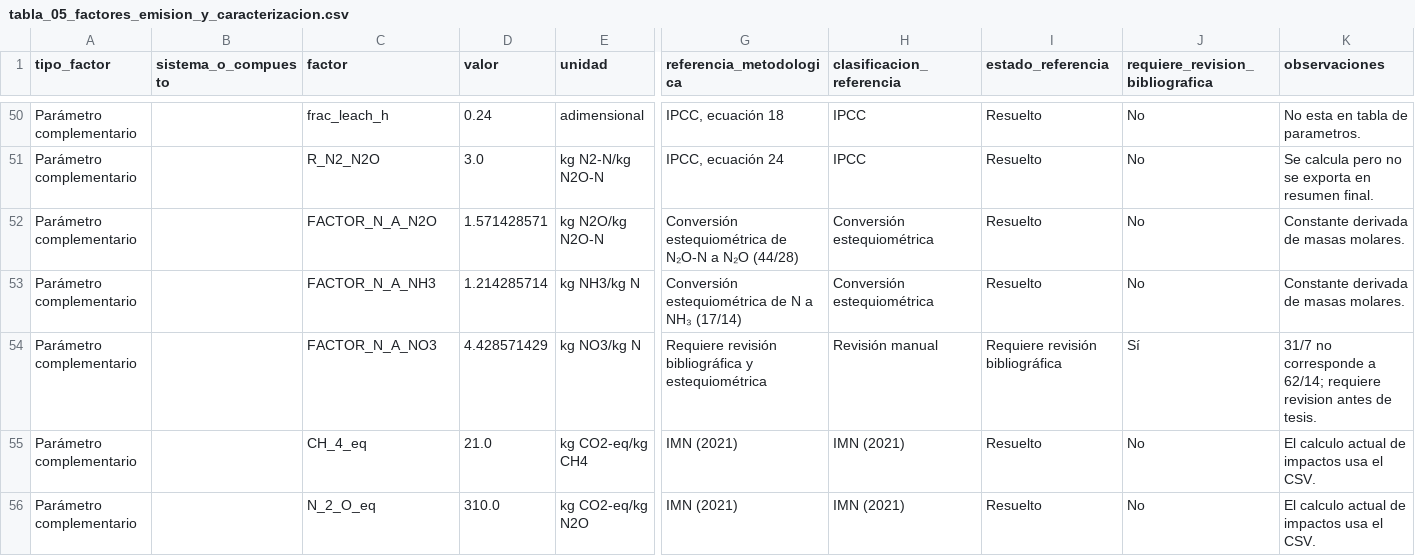
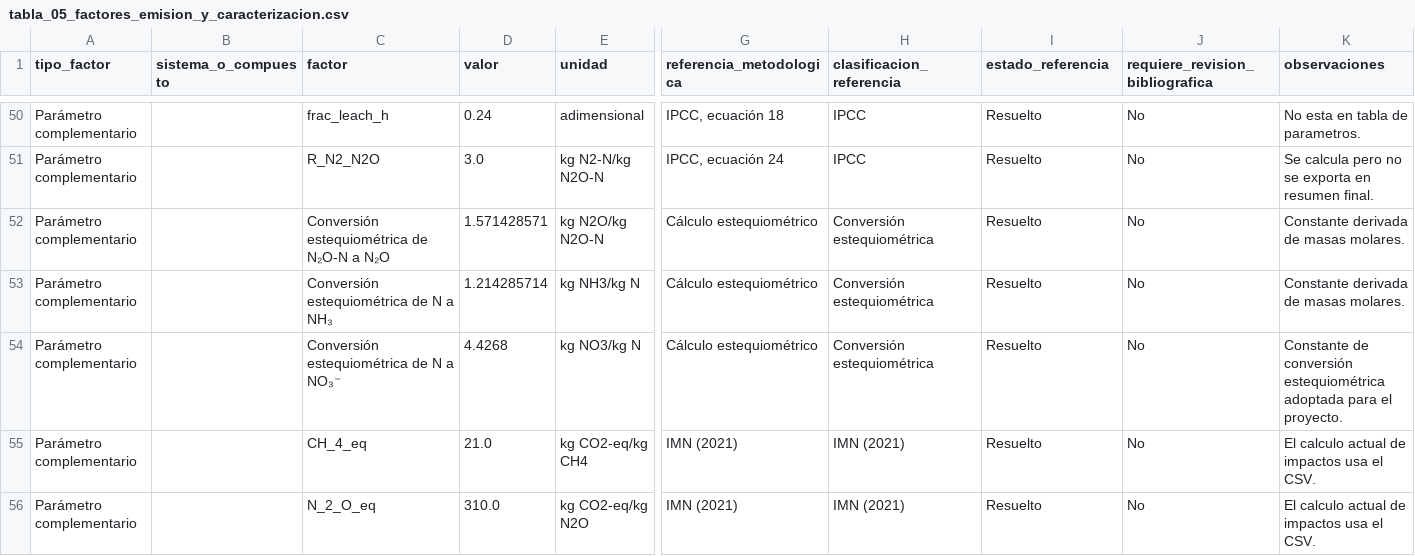
Before and after one commit to Mateo0098/LCA_IPCC_MANURE_TURRIALBA_UCR, a CSV file: outputs/tablas_tesis/tabla_05_factores_emision_y_caracterizacion.csv, drawn as a sheet; only a part is shown, gaps mark what is left out; the diff names each change by its address in the sheet, - before the commit and + after, or states it on an @@ line.

```diff
--- a/outputs/tablas_tesis/tabla_05_factores_emision_y_caracterizacion.csv
+++ b/outputs/tablas_tesis/tabla_05_factores_emision_y_caracterizacion.csv
-C52 (factor): FACTOR_N_A_N2O
+C52 (factor): Conversión estequiométrica de N₂O-N a N₂O
-G52 (referencia_metodologica): Conversión estequiométrica de N₂O-N a N₂O (44/28)
+G52 (referencia_metodologica): Cálculo estequiométrico
-C53 (factor): FACTOR_N_A_NH3
+C53 (factor): Conversión estequiométrica de N a NH₃
-G53 (referencia_metodologica): Conversión estequiométrica de N a NH₃ (17/14)
+G53 (referencia_metodologica): Cálculo estequiométrico
-C54 (factor): FACTOR_N_A_NO3
+C54 (factor): Conversión estequiométrica de N a NO₃⁻
-D54 (valor): 4.428571429
+D54 (valor): 4.4268
-G54 (referencia_metodologica): Requiere revisión bibliográfica y estequiométrica
+G54 (referencia_metodologica): Cálculo estequiométrico
-H54 (clasificacion_referencia): Revisión manual
+H54 (clasificacion_referencia): Conversión estequiométrica
-I54 (estado_referencia): Requiere revisión bibliográfica
+I54 (estado_referencia): Resuelto
-J54 (requiere_revision_bibliografica): Sí
+J54 (requiere_revision_bibliografica): No
-K54 (observaciones): 31/7 no corresponde a 62/14; requiere revision antes de tesis.
+K54 (observaciones): Constante de conversión estequiométrica adoptada para el proyecto.
```
Also changed, not shown: outputs/tablas_tesis/tabla_07_impactos_por_etapa.csv, outputs/tablas_tesis/tabla_09_comparacion_escenarios.csv, 26 other files.
